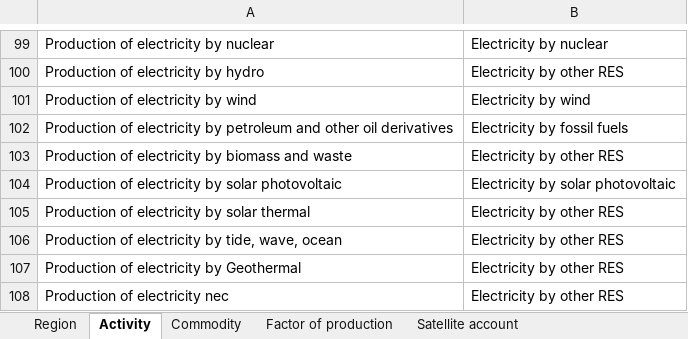
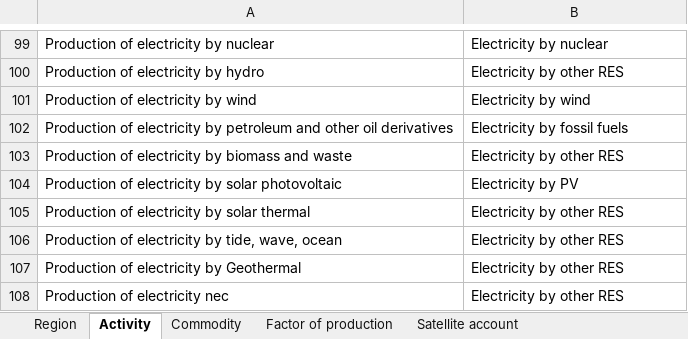
Before and after one commit to SESAM-Polimi/GT-IOA, an Excel workbook: Aggregations/Aggregation_postprocess.xlsx, sheet Activity, drawn as a sheet; only a part is shown, gaps mark what is left out; values as stored, in another font and other column widths than the file's, no borders; the diff names each change by its address in the sheet, - before the commit and + after, or states it on an @@ line.

```diff
--- a/Aggregations/Aggregation_postprocess.xlsx (sheet Activity)
+++ b/Aggregations/Aggregation_postprocess.xlsx (sheet Activity)
-B104: Electricity by solar photovoltaic
+B104: Electricity by PV
```
Also changed, not shown: sheet Commodity, 27 other files.
